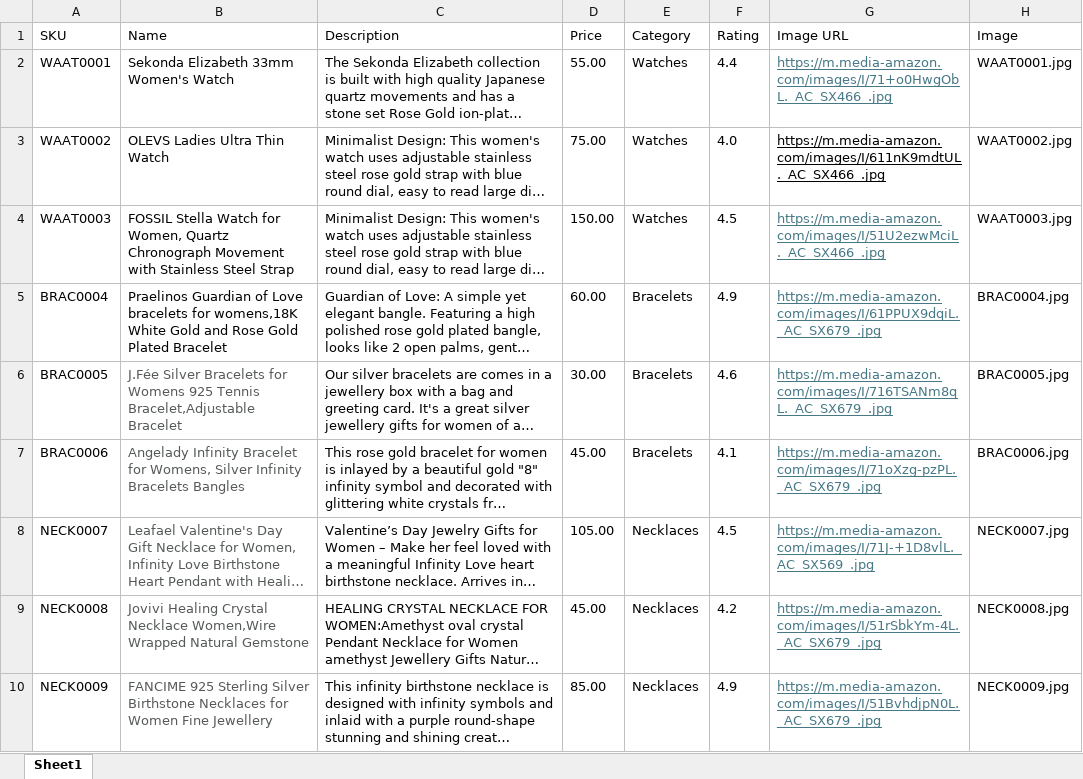
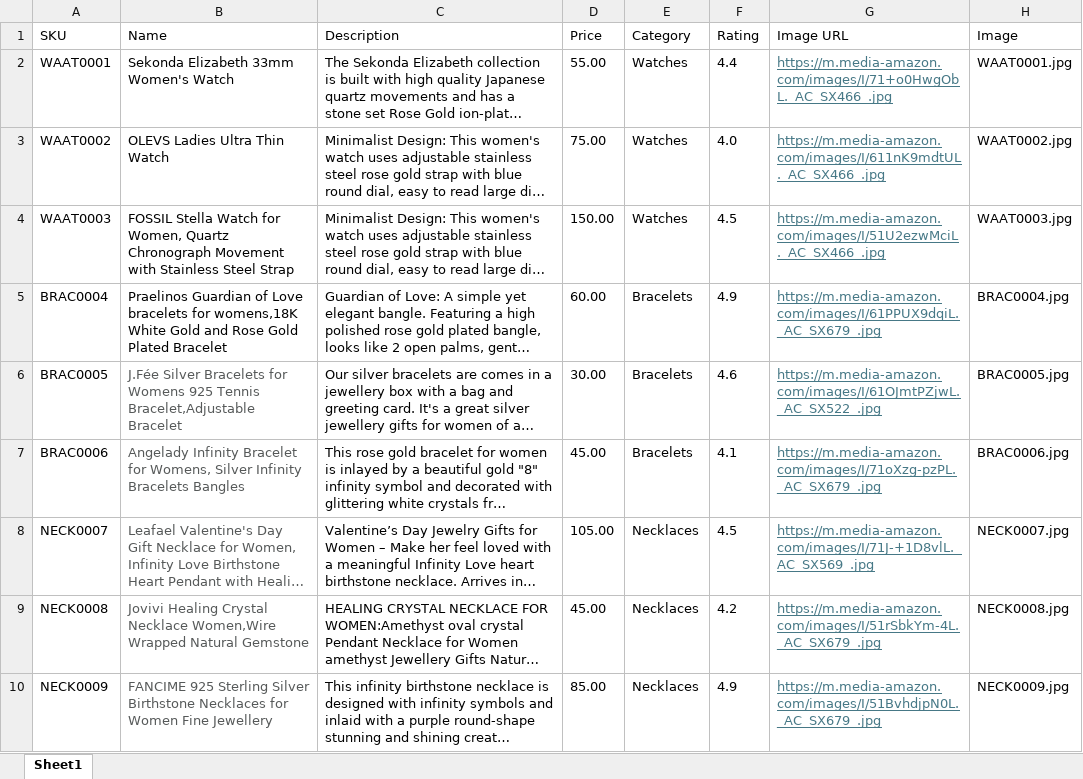
Before and after one commit to sphenry2799/Mejuri, an Excel workbook: docs/mejuri-jewellery-products.xlsx, sheet Sheet1, drawn as a sheet; long unchanged cells end in …; values as stored, in another font and other column widths than the file's, no borders; table styles not drawn; the diff names each change by its address in the sheet, - before the commit and + after, or states it on an @@ line.

```diff
--- a/docs/mejuri-jewellery-products.xlsx (sheet Sheet1)
+++ b/docs/mejuri-jewellery-products.xlsx (sheet Sheet1)
-G3 text colour: black
+G3 text colour: #467886
-G6 (Image URL): https://m.media-amazon.com/images/I/716TSANm8qL._AC_SX679_.jpg
+G6 (Image URL): https://m.media-amazon.com/images/I/61OJmtPZjwL._AC_SX522_.jpg
```
Also changed, not shown: 16 other files.
